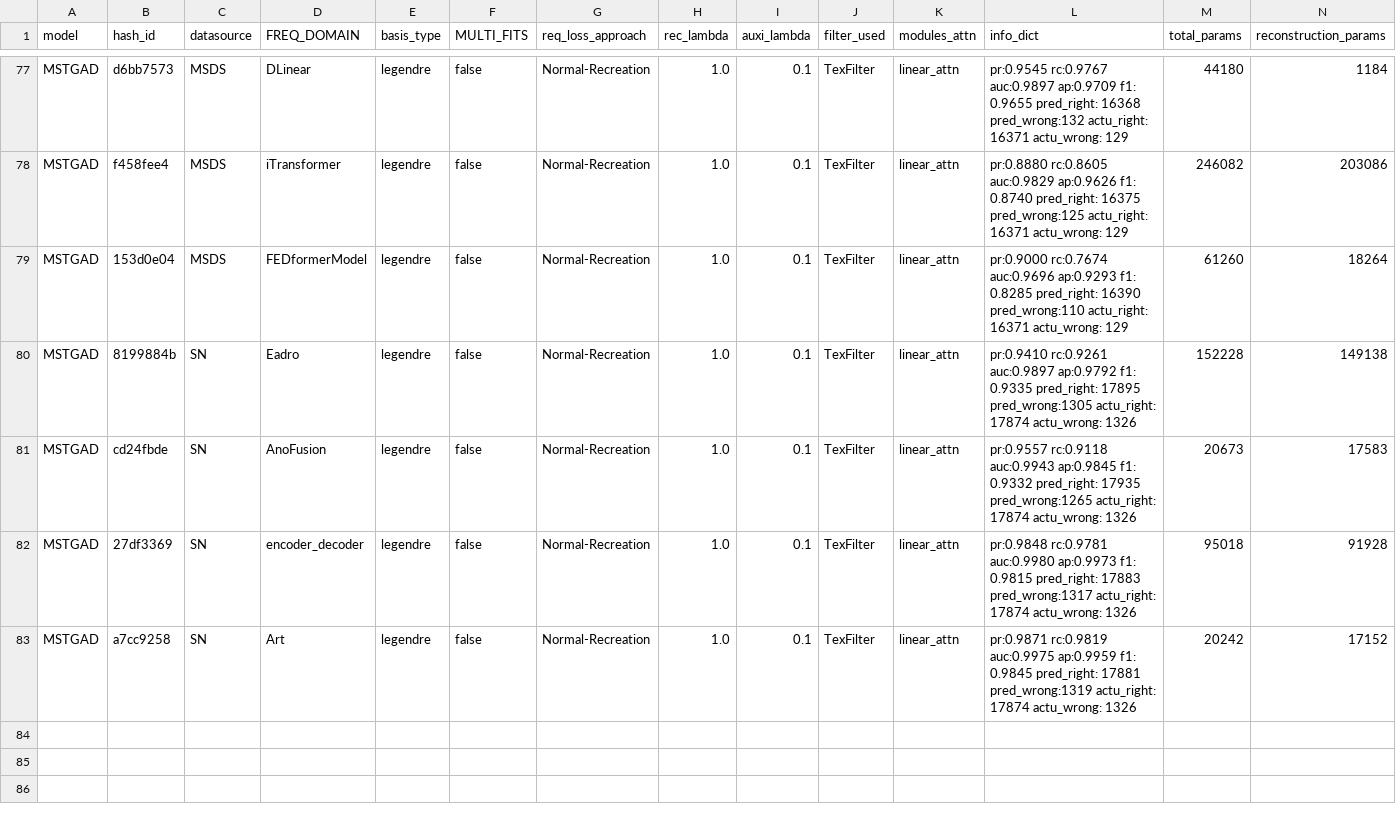
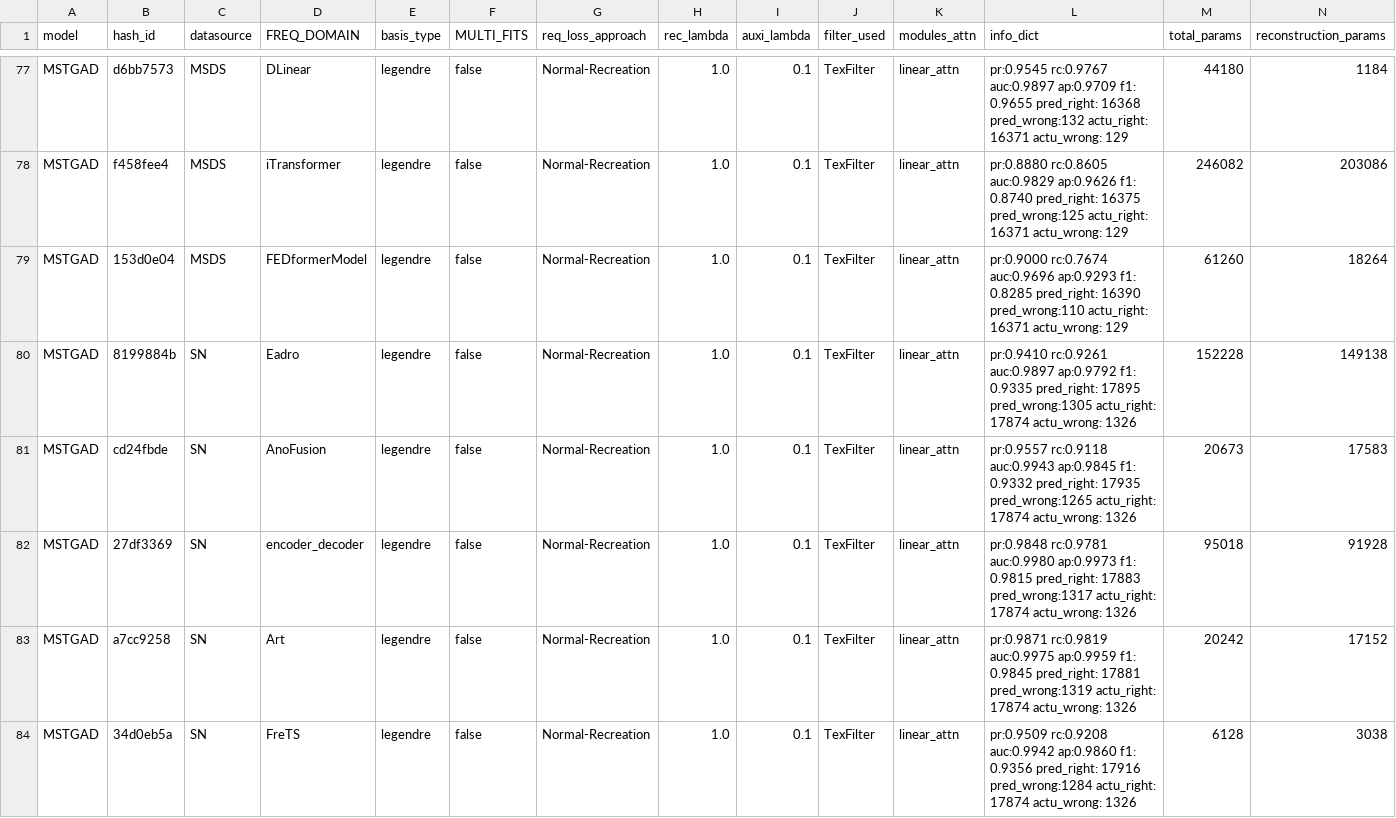
Before and after one commit to theamrzaki/MicroService_Twin_Original, a CSV file: output/result_RQ1_main.csv, drawn as a sheet; only a part is shown, gaps mark what is left out; rows hold the shown columns only; the diff names each change by its address in the sheet, - before the commit and + after, or states it on an @@ line.

Commit message:
(with FreTS)

```diff
--- a/output/result_RQ1_main.csv
+++ b/output/result_RQ1_main.csv
+row 84: MSTGAD | 34d0eb5a | SN | FreTS | legendre | false | Normal-Recreation | 1.0 | 0.1 | TexFilter | linear_attn | pr:0.9509 rc:0.9208 auc:0.9942 ap:0.9860 f1: 0.9356 pred_right: 17916 pred_wrong:1284 actu_right: 17874 actu_wrong: 1326 | 6128 | 3038
```
